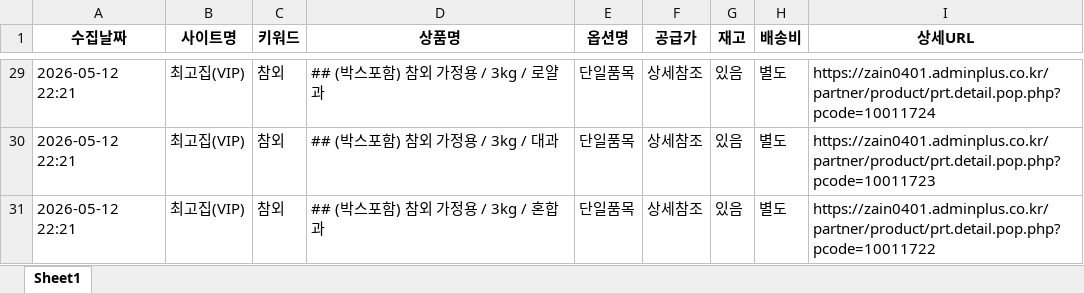
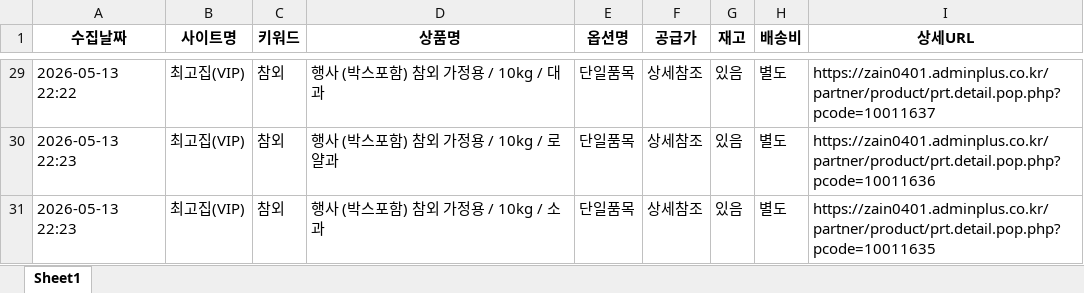
Before and after one commit to iamjinny328/fruit-price-bot, an Excel workbook: 가격이력.xlsx, sheet Sheet1, drawn as a sheet; only a part is shown, gaps mark what is left out; values as stored, in another font and other column widths than the file's, no borders; the diff covers the shown part only; the diff names each change by its address in the sheet, - before the commit and + after, or states it on an @@ line.

```diff
--- a/가격이력.xlsx (sheet Sheet1)
+++ b/가격이력.xlsx (sheet Sheet1)
-A29 (수집날짜): 2026-05-12 22:21
+A29 (수집날짜): 2026-05-13 22:22
-D29 (상품명): ## (박스포함) 참외 가정용 / 3kg / 로얄과
+D29 (상품명): 행사 (박스포함) 참외 가정용 / 10kg / 대과
-I29 (상세URL): https://zain0401.adminplus.co.kr/partner/product/prt.detail.pop.php?pcode=10011724
+I29 (상세URL): https://zain0401.adminplus.co.kr/partner/product/prt.detail.pop.php?pcode=10011637
-A30:A31 (수집날짜): 2026-05-12 22:21
+A30:A31 (수집날짜): 2026-05-13 22:23
-D30 (상품명): ## (박스포함) 참외 가정용 / 3kg / 대과
+D30 (상품명): 행사 (박스포함) 참외 가정용 / 10kg / 로얄과
-I30 (상세URL): https://zain0401.adminplus.co.kr/partner/product/prt.detail.pop.php?pcode=10011723
+I30 (상세URL): https://zain0401.adminplus.co.kr/partner/product/prt.detail.pop.php?pcode=10011636
-D31 (상품명): ## (박스포함) 참외 가정용 / 3kg / 혼합과
+D31 (상품명): 행사 (박스포함) 참외 가정용 / 10kg / 소과
-I31 (상세URL): https://zain0401.adminplus.co.kr/partner/product/prt.detail.pop.php?pcode=10011722
+I31 (상세URL): https://zain0401.adminplus.co.kr/partner/product/prt.detail.pop.php?pcode=10011635
```
Also changed, not shown: other rows of this sheet.
